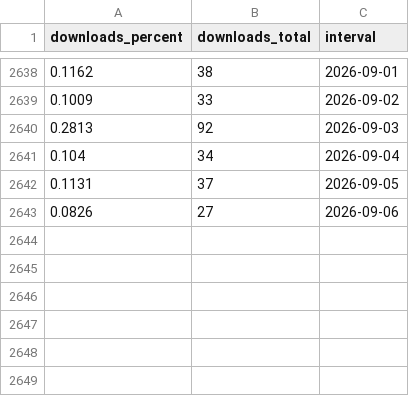
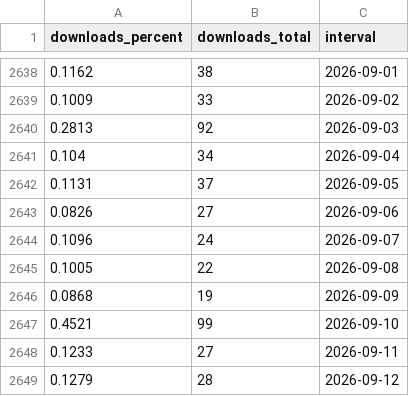
Before and after one commit to acostapabloEC/epg-simplecast-podcast, a CSV file: public/data/downloads.csv, drawn as a sheet; only a part is shown, gaps mark what is left out; the diff names each change by its address in the sheet, - before the commit and + after, or states it on an @@ line.

Commit message:
Update podcast downloads: 2026-09-07-2026-09-12 (219 downloads)

```diff
--- a/public/data/downloads.csv
+++ b/public/data/downloads.csv
+row 2644: 0.1096 | 24 | 2026-09-07
+row 2645: 0.1005 | 22 | 2026-09-08
+row 2646: 0.0868 | 19 | 2026-09-09
+row 2647: 0.4521 | 99 | 2026-09-10
+row 2648: 0.1233 | 27 | 2026-09-11
+row 2649: 0.1279 | 28 | 2026-09-12
```
